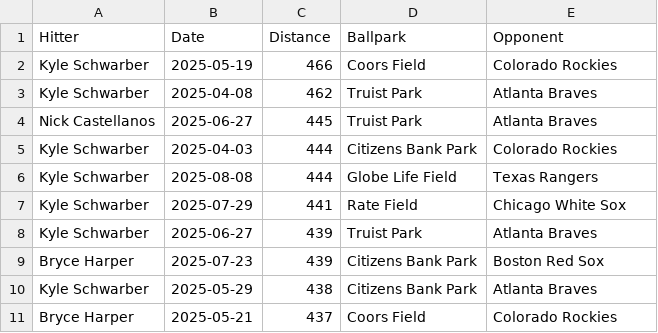
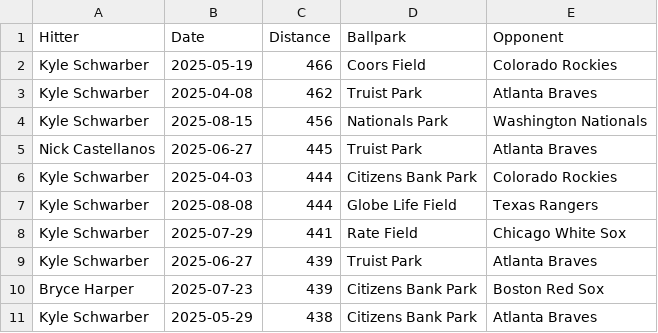
Before and after one commit to dlempa/phillies-stats, a CSV file: data/homeruns_top10.csv, drawn as a sheet.

```diff
--- a/data/homeruns_top10.csv
+++ b/data/homeruns_top10.csv
@@ -3,2 +3,3 @@ Kyle Schwarber,2025-05-19,466,Coors Field,Colorado Rockies
 Kyle Schwarber,2025-04-08,462,Truist Park,Atlanta Braves
+Kyle Schwarber,2025-08-15,456,Nationals Park,Washington Nationals
 Nick Castellanos,2025-06-27,445,Truist Park,Atlanta Braves
@@ -10,2 +11 @@ Bryce Harper,2025-07-23,439,Citizens Bank Park,Boston Red Sox
 Kyle Schwarber,2025-05-29,438,Citizens Bank Park,Atlanta Braves
-Bryce Harper,2025-05-21,437,Coors Field,Colorado Rockies
```
Also changed, not shown: data/homeruns_all.csv.
